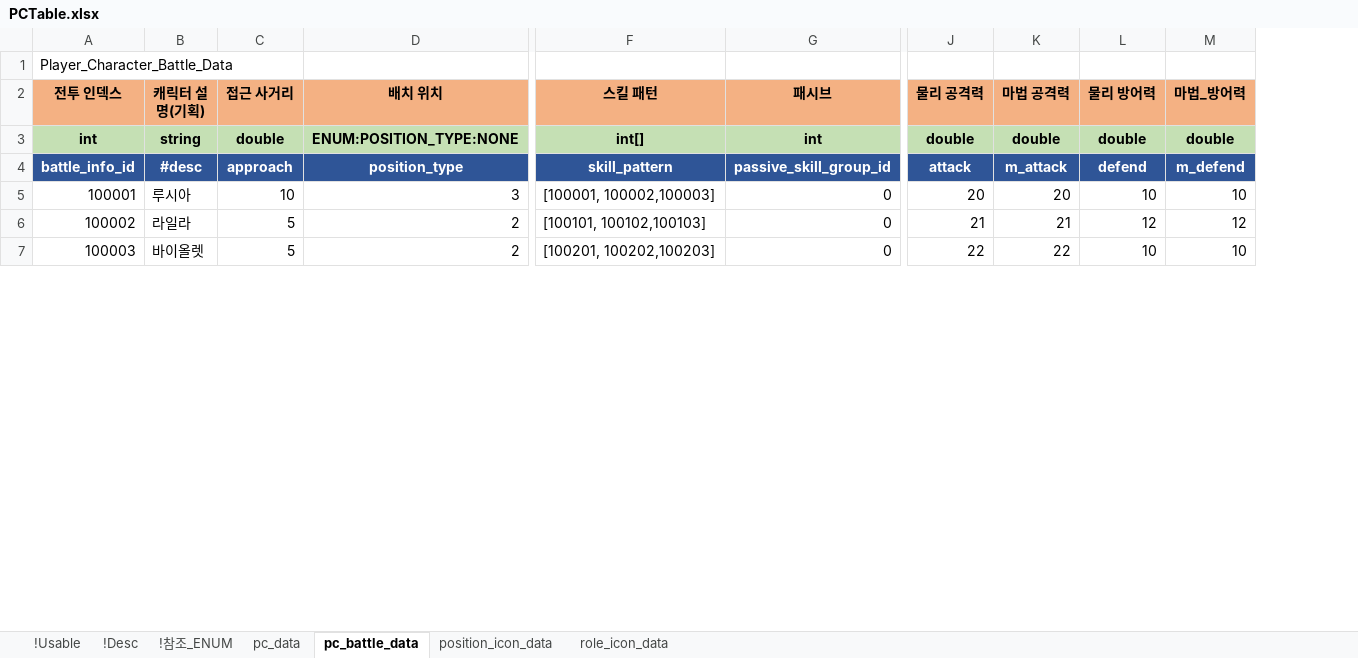
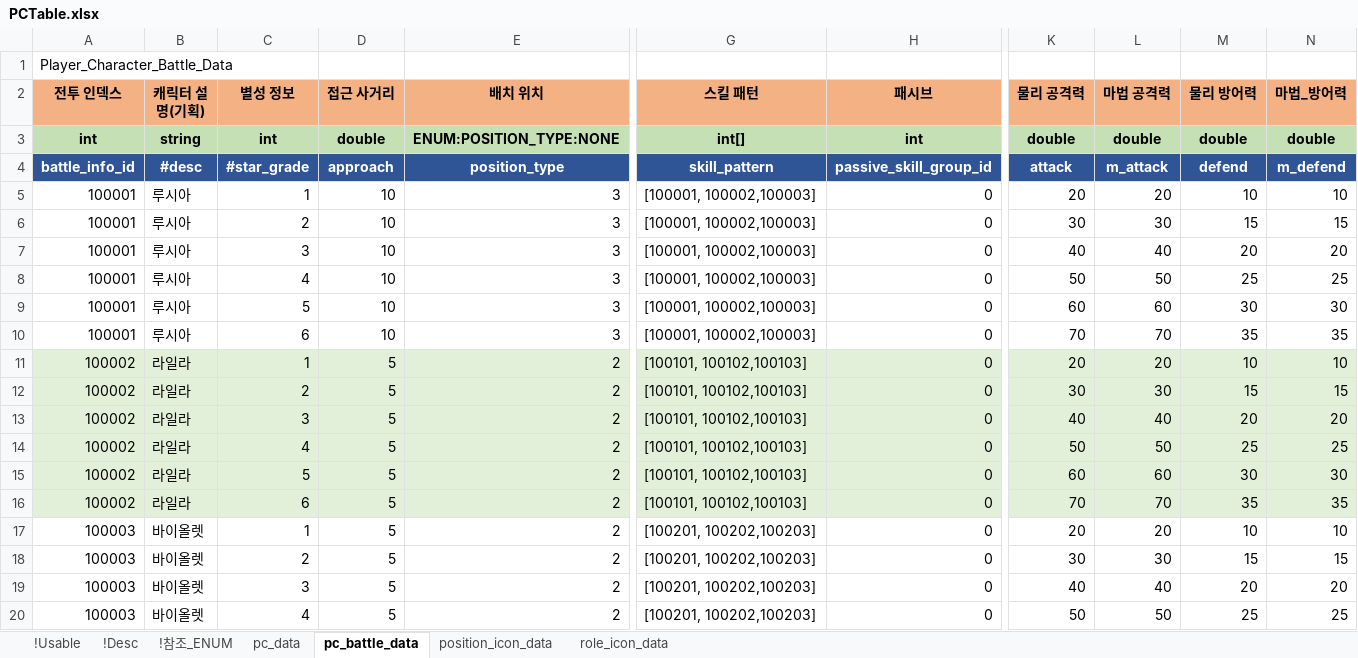
Before and after one commit to shanash/ZeroOne, an Excel workbook: Android/ExcelData/PCTable.xlsx, sheet pc_battle_data, drawn as a sheet; only a part is shown, gaps mark what is left out; values as stored, in another font and other column widths than the file's, no borders; addresses are those after the commit; rows hold the shown columns only; the diff covers the shown part only; the diff names each change by its address in the sheet, - before the commit and + after, or states it on an @@ line.

Commit message:
작업

```diff
--- a/Android/ExcelData/PCTable.xlsx (sheet pc_battle_data)
+++ b/Android/ExcelData/PCTable.xlsx (sheet pc_battle_data)
+column C (별성 정보), rows 3-5: int | #star_grade | 1; row 11: 1; row 17: 1
+row 6: 100001 | 루시아 | 2 | 10 | 3 | [100001, 100002,100003] | 0 | 30 | 30 | 15 | 15
+row 7: 100001 | 루시아 | 3 | 10 | 3 | [100001, 100002,100003] | 0 | 40 | 40 | 20 | 20
+row 8: 100001 | 루시아 | 4 | 10 | 3 | [100001, 100002,100003] | 0 | 50 | 50 | 25 | 25
+row 9: 100001 | 루시아 | 5 | 10 | 3 | [100001, 100002,100003] | 0 | 60 | 60 | 30 | 30
+row 10: 100001 | 루시아 | 6 | 10 | 3 | [100001, 100002,100003] | 0 | 70 | 70 | 35 | 35
-A11:B11 fill: none
+A11:B11 fill: #E2F0D9
-D11:E11 fill: none
+D11:E11 fill: #E2F0D9
-G11:N11 fill: none
+G11:N11 fill: #E2F0D9
-K11 (물리 공격력): 21
+K11 (물리 공격력): 20
-L11 (마법 공격력): 21
+L11 (마법 공격력): 20
-M11 (물리 방어력): 12
+M11 (물리 방어력): 10
-N11 (마법_방어력): 12
+N11 (마법_방어력): 10
+row 12: 100002 | 라일라 | 2 | 5 | 2 | [100101, 100102,100103] | 0 | 30 | 30 | 15 | 15
+row 13: 100002 | 라일라 | 3 | 5 | 2 | [100101, 100102,100103] | 0 | 40 | 40 | 20 | 20
+row 14: 100002 | 라일라 | 4 | 5 | 2 | [100101, 100102,100103] | 0 | 50 | 50 | 25 | 25
+row 15: 100002 | 라일라 | 5 | 5 | 2 | [100101, 100102,100103] | 0 | 60 | 60 | 30 | 30
+row 16: 100002 | 라일라 | 6 | 5 | 2 | [100101, 100102,100103] | 0 | 70 | 70 | 35 | 35
-K17 (물리 공격력): 22
+K17 (물리 공격력): 20
-L17 (마법 공격력): 22
+L17 (마법 공격력): 20
+row 18: 100003 | 바이올렛 | 2 | 5 | 2 | [100201, 100202,100203] | 0 | 30 | 30 | 15 | 15
+row 19: 100003 | 바이올렛 | 3 | 5 | 2 | [100201, 100202,100203] | 0 | 40 | 40 | 20 | 20
+row 20: 100003 | 바이올렛 | 4 | 5 | 2 | [100201, 100202,100203] | 0 | 50 | 50 | 25 | 25
```
Also changed, not shown: 35 added rows, 10 edited cells and cell formats elsewhere in this sheet, formulas that keep their value.
